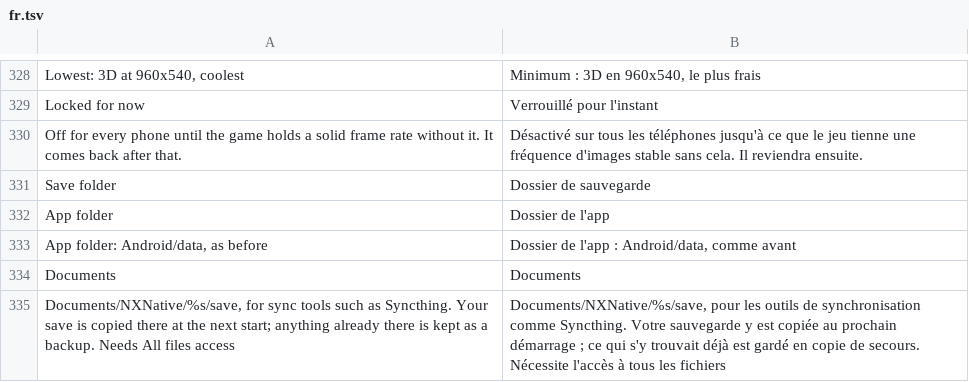
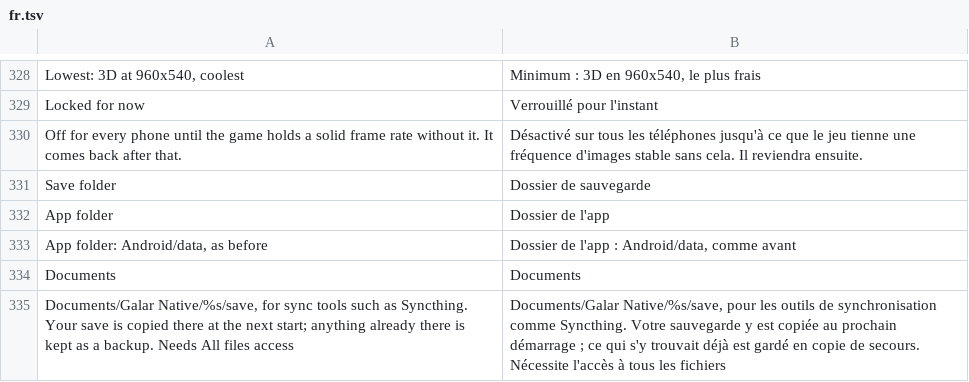
Before and after one commit to simipoB/PKShield-Android, a TSV file: dm/android/app/assets/lang/fr.tsv, drawn as a sheet; only a part is shown, gaps mark what is left out.

```diff
--- a/dm/android/app/assets/lang/fr.tsv
+++ b/dm/android/app/assets/lang/fr.tsv
@@ -334,2 +334,2 @@ App folder: Android/data, as before	Dossier de l'app : Android/data, comme avant
 Documents	Documents
-Documents/NXNative/%s/save, for sync tools such as Syncthing. Your save is copied there at the next start; anything already there is kept as a backup. Needs All files access	Documents/NXNative/%s/save, pour les outils de synchronisation comme Syncthing. Votre sauvegarde y est copiée au prochain démarrage ; ce qui s'y trouvait déjà est gardé en copie de secours. Nécessite l'accès à tous les fichiers
+Documents/Galar Native/%s/save, for sync tools such as Syncthing. Your save is copied there at the next start; anything already there is kept as a backup. Needs All files access	Documents/Galar Native/%s/save, pour les outils de synchronisation comme Syncthing. Votre sauvegarde y est copiée au prochain démarrage ; ce qui s'y trouvait déjà est gardé en copie de secours. Nécessite l'accès à tous les fichiers
```
Also changed, not shown: dm/android/app/assets/lang/es.tsv, dm/android/app/assets/lang/ja.tsv, 3 other files.
